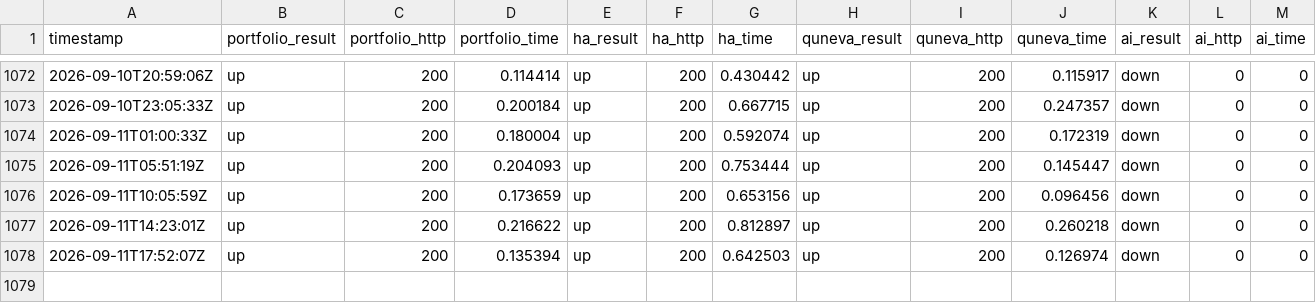
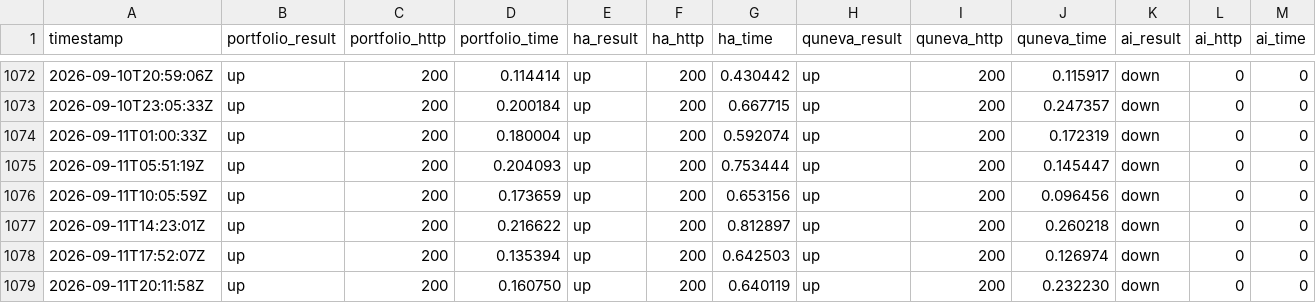
Before and after one commit to Abdelrahman-Ezzat-G/Portfolio-Status, a CSV file: data/history.csv, drawn as a sheet; only a part is shown, gaps mark what is left out; rows hold the shown columns only; the diff names each change by its address in the sheet, - before the commit and + after, or states it on an @@ line.

```diff
--- a/data/history.csv
+++ b/data/history.csv
+row 1079: 2026-09-11T20:11:58Z | up | 200 | 0.160750 | up | 200 | 0.640119 | up | 200 | 0.232230 | down | 0 | 0
```
Also changed, not shown: data/history-archive-2026-09.csv, 2 other files.
